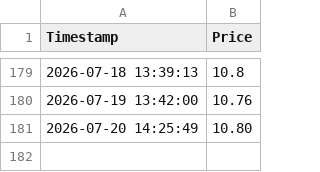
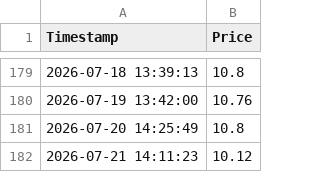
Before and after one commit to sergiobk201/get_bob_quote, a CSV file: bob_usdt_history.csv, drawn as a sheet; only a part is shown, gaps mark what is left out.

```diff
--- a/bob_usdt_history.csv
+++ b/bob_usdt_history.csv
@@ -180,2 +180,3 @@ Timestamp,Price
 2026-07-19 13:42:00,10.76
-2026-07-20 14:25:49,10.80
+2026-07-20 14:25:49,10.8
+2026-07-21 14:11:23,10.12
```
